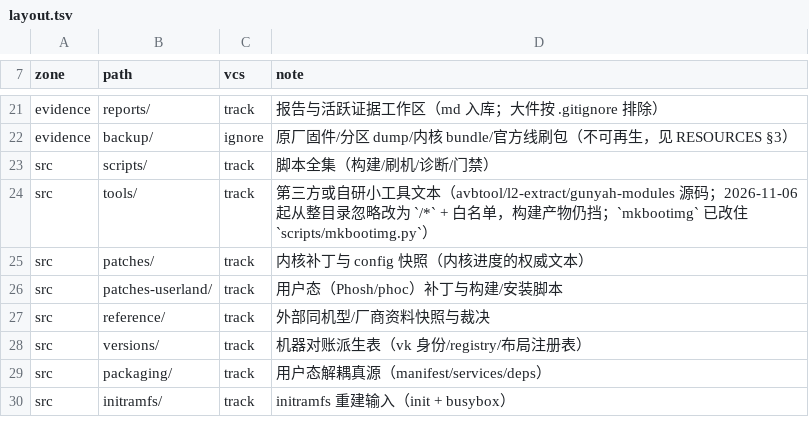
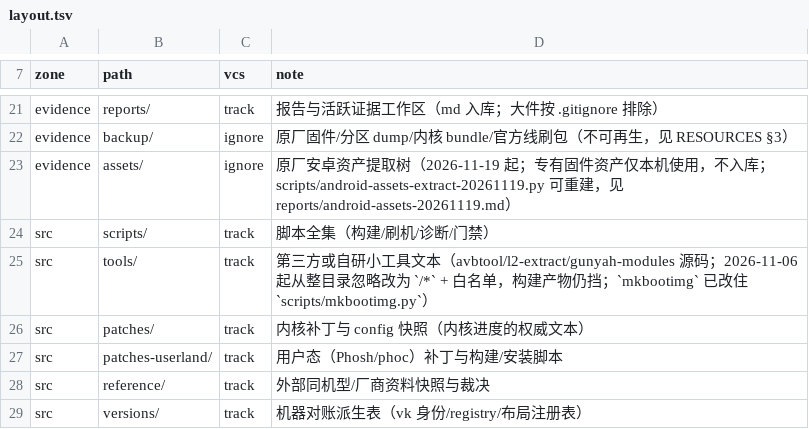
Before and after one commit to xiaquwan1001/lenovo-legion-y700-gen4-tb322fc-elden-linux, a TSV file: versions/layout.tsv, drawn as a sheet; only a part is shown, gaps mark what is left out; the shorter side is filled out with more unchanged rows; the diff names each change by its address in the sheet, - before the commit and + after, or states it on an @@ line.

Commit message:
android(host)+tools: 四条主机侧 lane 落件（资产提取/KSU-AVB/瘦身v2/隐藏分区）+ 两根运维脚本
全部主机侧、零设备接触（无 adb/fastboot/qdl/EDL 写/ssh/sudo）。每条 lane 都有报告与自测：

1) 原厂资产 → Linux（`assets/android-20261119/`，319 MiB / 178 文件，sha256 逐行实测）
   `scripts/android-assets-extract-20261119.py` 可完全重建；`scripts/asset-install-linux.sh` --check/--apply/--revert。
   报告 `reports/android-assets-20261119.md`（8 类清点 + 3 组重复内容保留原名 + 未覆盖边界）。
   `assets/` 专有资产不入库：`.gitignore` + `versions/layout.tsv` 登记为 evidence/ignore。
2) KSU(init_boot)+自洽 vbmeta_a（`out/android-root-20261119/`，未上机）
   `scripts/android-ksu-avb-build.py`（造件，salt 口径用原厂三例 3/3 复核）+ `scripts/android-ksu-flash.sh`（默认 dry-run，含 --revert）。
   报告 `reports/android-ksu-avb-20261119.md`：任务给的 restore-259/KSU/* 本机不存在 ⇒ 改自建；
   原厂 259 顶层公钥实测 = 8fcb864f（OEM），2597c218 只是 AOSP testkey。
3) 瘦身 v2 + 卡动画静态定因：`android-slim-v2-plan.sh` / `android-img-lswalk.py` / `android-img-grepmap.py` /
   `android-launcher-db-trim.py`；报告 `reports/android-slim-v2-20261119.md`（v1 差异 262 条全在 3 棵子树；
   卡动画 = bootanim desc.txt 第三段无限循环 ⇒ service.bootanim.exit 从未置 1）。
4) 文件管理器隐藏只读 Android 分区：`hide-android-partitions.sh` + `-selftest.sh`（22 项 PASS，含 udevadm verify 与 fstab 逐字节还原）。
5) 设备恢复运维：`ncm-host-up.sh`（USB-NCM 主机侧配址，幂等，--check 只报告）、`acm-sh.py`（ttyACM OOB root shell）。

验证：6 个 .py 全 `py_compile` 通过；5 个 sh/bash 全 `-n` 通过（两个是 bash 脚本，按 shebang 用 bash -n）；
`scripts/check-doctor.sh` = FAIL=0（WARN=2 为内核账本既有豁免）。

```diff
--- a/versions/layout.tsv
+++ b/versions/layout.tsv
+row 23: evidence | assets/ | ignore | 原厂安卓资产提取树（2026-11-19 起；专有固件资产仅本机使用，不入库；scripts/android-assets-extract-20261119.py 可重建，见 reports/android-assets-20261119.md）
```
Also changed, not shown: 17 other files.
